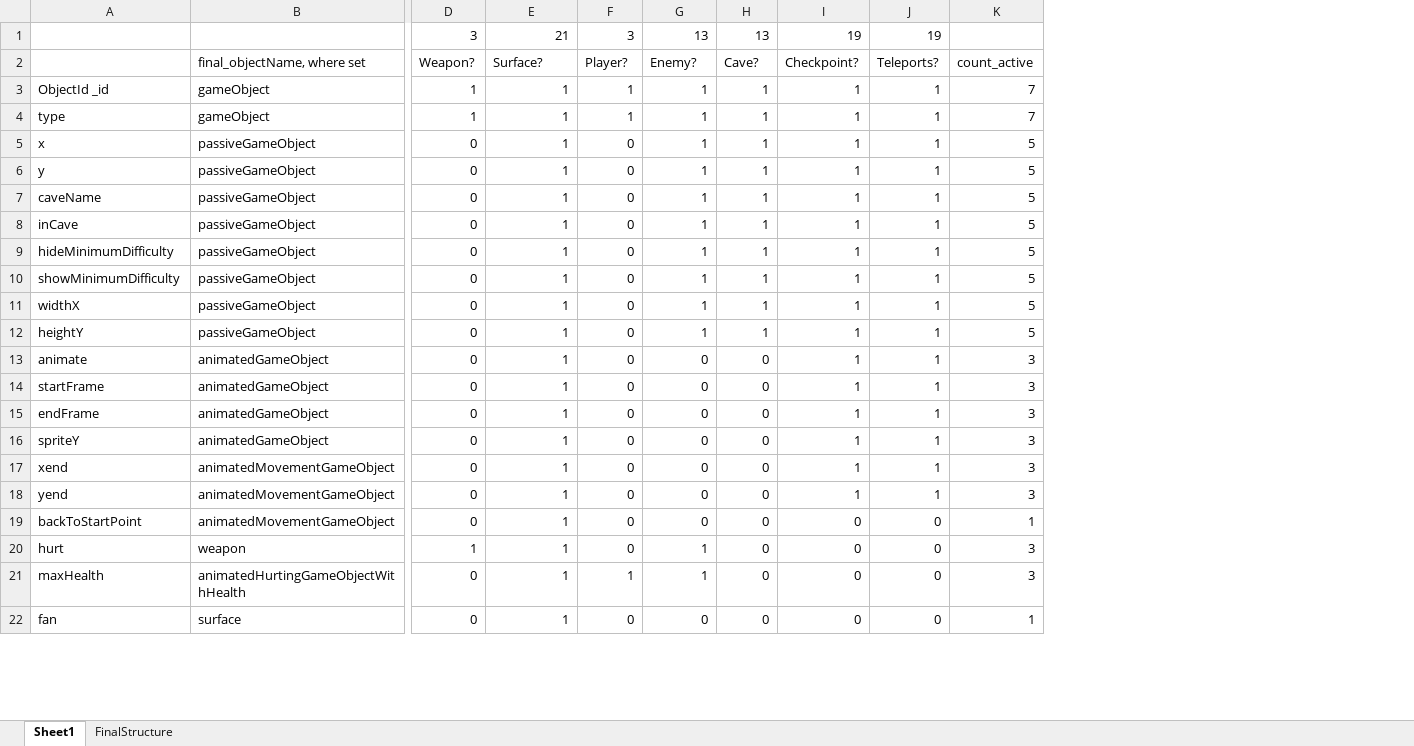
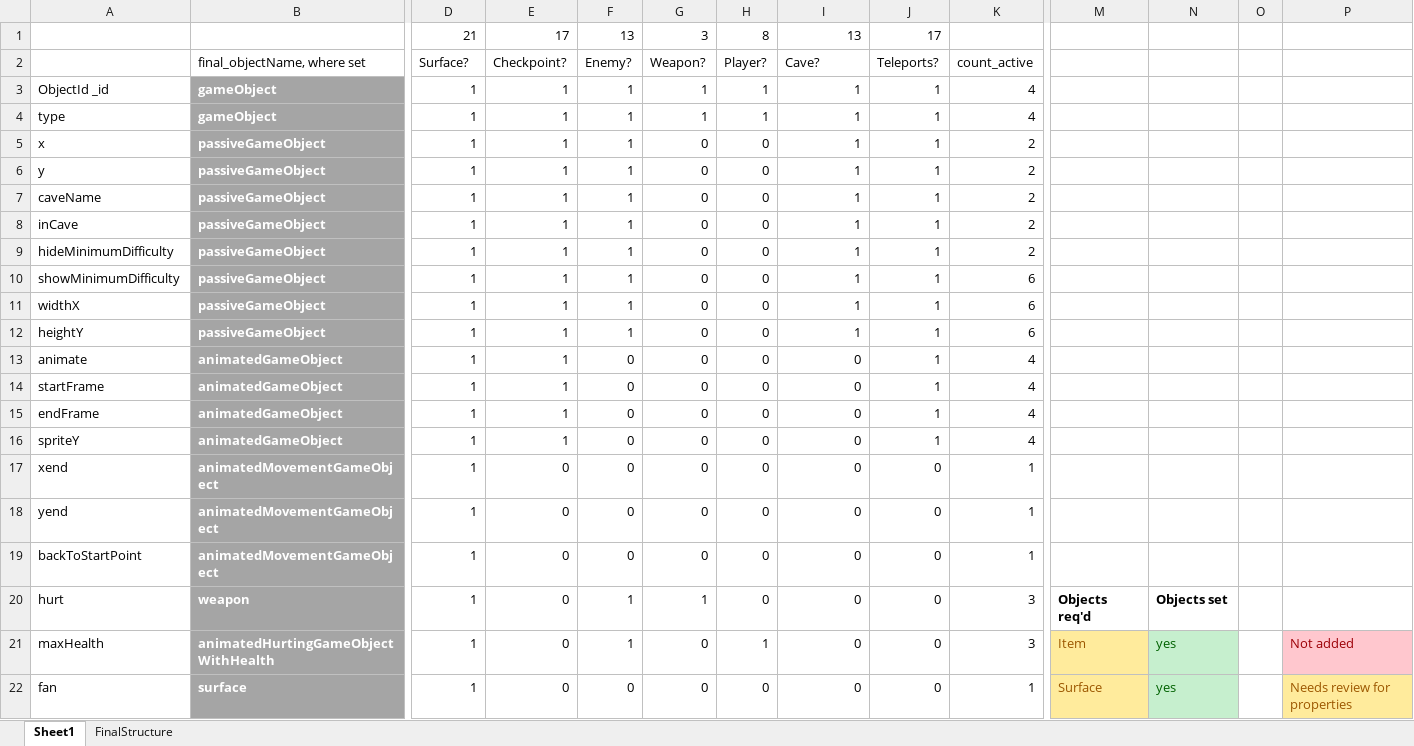
Before and after one commit to venoirEnterprises/followMe, an Excel workbook: followMe/mDB files/fm_objects.xlsx, sheet Sheet1, drawn as a sheet; only a part is shown, gaps mark what is left out; values as stored, in another font and other column widths than the file's, no borders; conditional formats not drawn; removed rows and columns are numbered as before the commit, all else as after; rows hold the shown columns only; the diff covers the shown part only; the diff names each change by its address in the sheet, - before the commit and + after, or states it on an @@ line.

```diff
--- a/followMe/mDB files/fm_objects.xlsx (sheet Sheet1)
+++ b/followMe/mDB files/fm_objects.xlsx (sheet Sheet1)
+column M, rows 20-22: Objects req'd | Item | Surface
+column N, rows 20-22: Objects set | yes | yes
+column O, empty
+column P, rows 21-22: Not added | Needs review for properties
-row 1:  |  | 3 | 21 | 3 | 13 | 13 | 19 | 19
+row 1:  |  | 21 | 17 | 13 | 3 | 8 | 13 | 17
-D2: Weapon?
+D2: Surface?
-E2: Surface?
+E2: Checkpoint?
-F2: Player?
+F2: Enemy?
-G2: Enemy?
+G2: Weapon?
-H2: Cave?
+H2: Player?
-I2: Checkpoint?
+I2: Cave?
@@ B3:B22 fill: none → #A5A5A5, bold: off → on, text colour: black → #FFFFFF @@
-K3:K4: 7
+K3:K4: 4
-D5:D19: 0
+D5:D19: 1
-F5:F12: 0
+F5:F12: 1
-G5:G12: 1
+G5:G12: 0
-H5:H12: 1
+H5:H12: 0
-K5:K9: 5
+K5:K9: 2
-K10:K12: 5
+K10:K12: 6
-I13:I18: 1
+I13:I18: 0
-K13:K16: 3
+K13:K16: 4
-E17:E22: 1
+E17:E22: 0
-J17:J18: 1
+J17:J18: 0
-K17:K18: 3
+K17:K18: 1
-F20: 0
+F20: 1
-D21:D22: 0
+D21:D22: 1
-G21: 1
+G21: 0
-H21: 0
+H21: 1
```
Also changed, not shown: 5 added rows, 24 edited cells and cell formats elsewhere in this sheet, formulas that keep their value, 4 other files.
